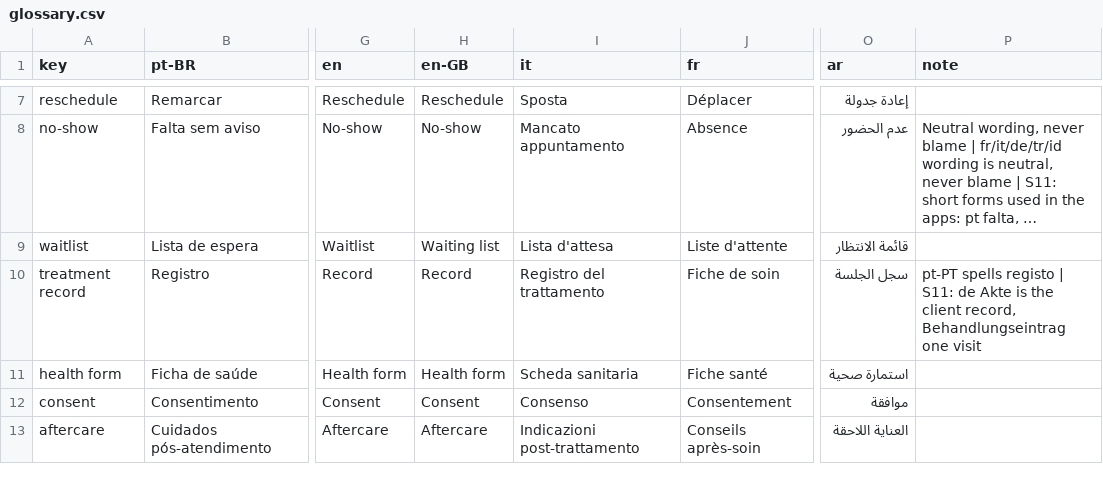
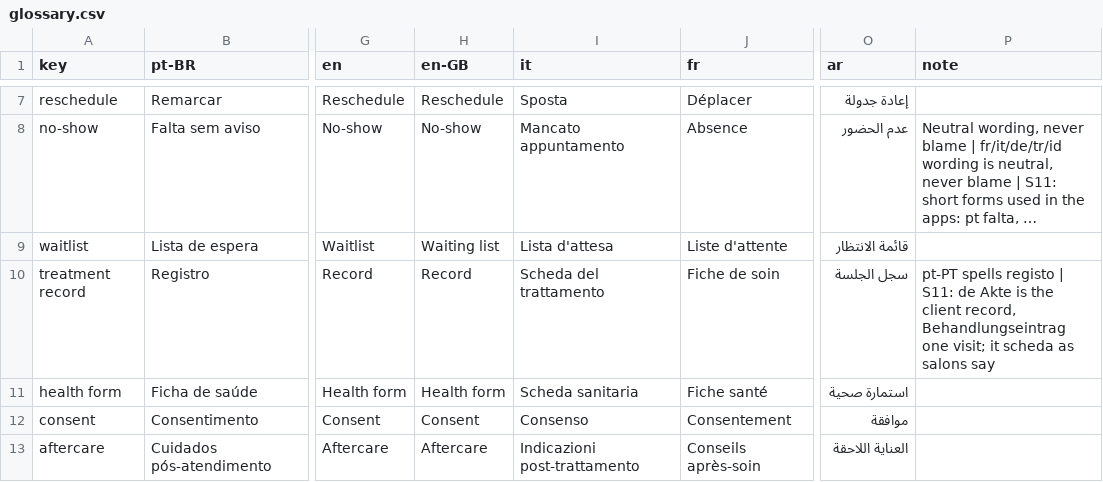
Before and after one commit to mfmansueli/BelloHub, a CSV file: docs/strings/glossary.csv, drawn as a sheet; only a part is shown, gaps mark what is left out; long unchanged cells end in …; the diff names each change by its address in the sheet, - before the commit and + after, or states it on an @@ line.

```diff
--- a/docs/strings/glossary.csv
+++ b/docs/strings/glossary.csv
-I10 (it): Registro del trattamento
+I10 (it): Scheda del trattamento
-P10 (note): …Behandlungseintrag one visit
+P10 (note): …Behandlungseintrag one visit; it scheda as salons say
```
Also changed, not shown: 5 other files.
